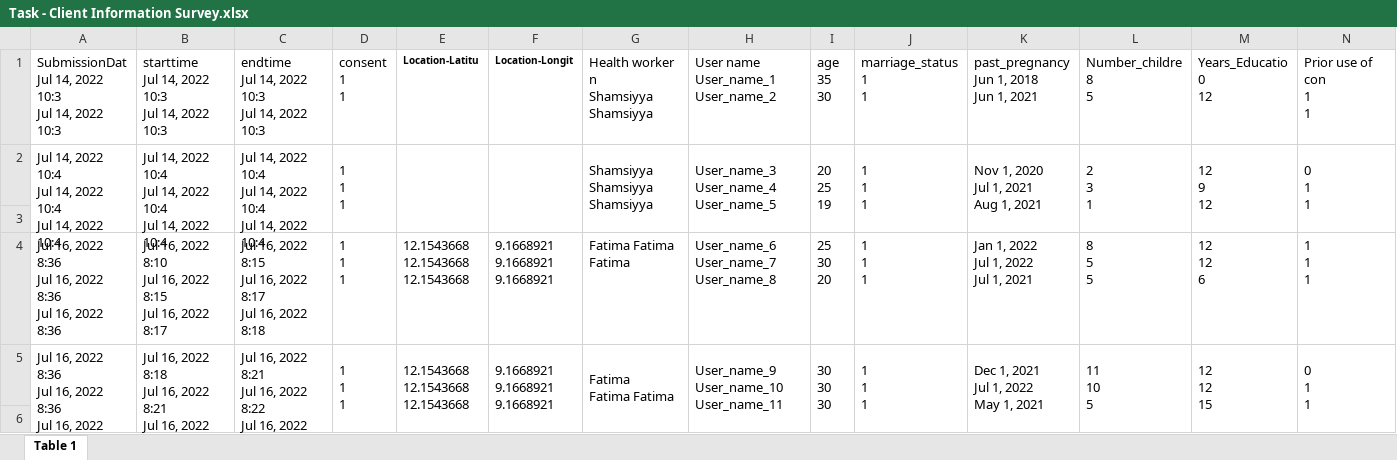
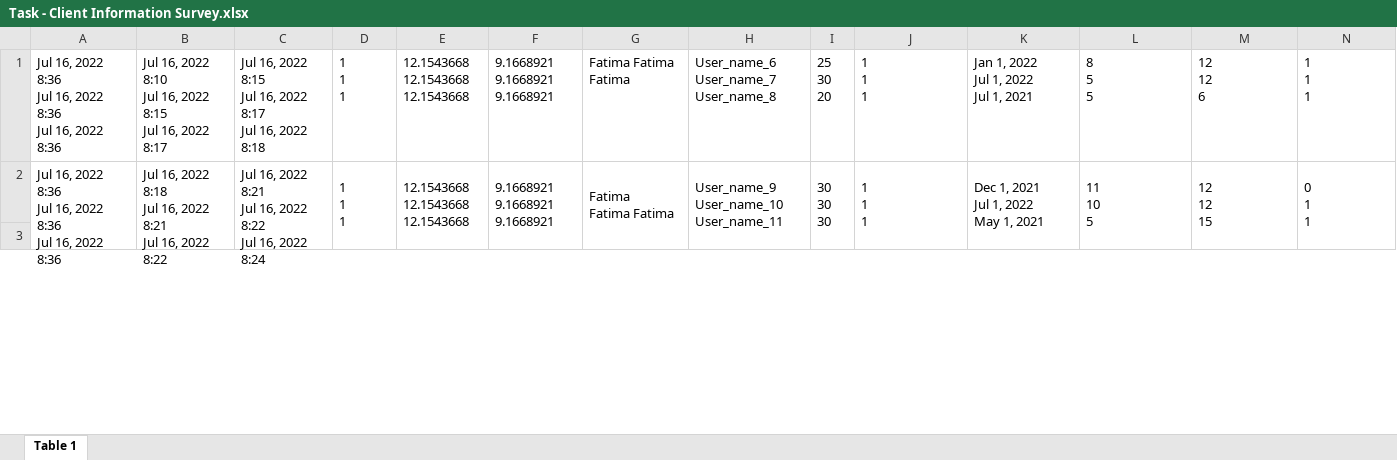
Before and after one commit to Gbekoilias/Client-Information-Survey-Analysis, an Excel workbook: Task - Client Information Survey.xlsx, sheet Table 1, drawn as a sheet; only a part is shown; values as stored, in another font and other column widths than the file's, no borders; charts and pictures not drawn; rows hold the shown columns only; ↵ is a line break in a cell; the diff names each change by its address in the sheet, - before the commit and + after, or states it on an @@ line.

Commit message:
completed data cleaning

```diff
--- a/Task - Client Information Survey.xlsx (sheet Table 1)
+++ b/Task - Client Information Survey.xlsx (sheet Table 1)
-row 1: SubmissionDat ↵ Jul 14, 2022 10:3 ↵ Jul 14, 2022 10:3 | starttime ↵ Jul 14, 2022 10:3 ↵ Jul 14, 2022 10:3 | endtime ↵ Jul 14, 2022 10:3 ↵ Jul 14, 2022 10:3 | consent ↵ 1 ↵ 1 | Location-Latitu | Location-Longit | Health worker n ↵ Shamsiyya Shamsiyya | User name ↵ User_name_1 User_name_2 | age ↵ 35 ↵ 30 | marriage_status ↵ 1 ↵ 1 | past_pregnancy ↵ Jun 1, 2018 ↵ Jun 1, 2021 | Number_childre ↵ 8 ↵ 5 | Years_Educatio ↵ 0 ↵ 12 | Prior use of con ↵ 1 ↵ 1
-row 2: Jul 14, 2022 10:4 ↵ Jul 14, 2022 10:4 ↵ Jul 14, 2022 10:4 | Jul 14, 2022 10:4 ↵ Jul 14, 2022 10:4 ↵ Jul 14, 2022 10:4 | Jul 14, 2022 10:4 ↵ Jul 14, 2022 10:4 ↵ Jul 14, 2022 10:4 | 1 ↵ 1 ↵ 1 |  |  | Shamsiyya ↵ Shamsiyya Shamsiyya | User_name_3 ↵ User_name_4 User_name_5 | 20 ↵ 25 ↵ 19 | 1 ↵ 1 ↵ 1 | Nov 1, 2020 ↵ Jul 1, 2021 ↵ Aug 1, 2021 | 2 ↵ 3 ↵ 1 | 12 ↵ 9 ↵ 12 | 0 ↵ 1 ↵ 1
-row 3: (empty)
```
Also changed, not shown: charts or pictures, 3 other files.
